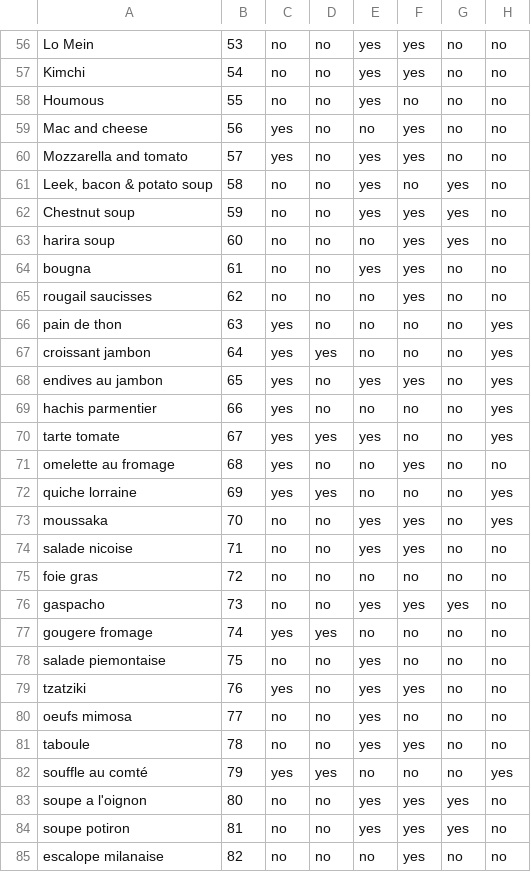
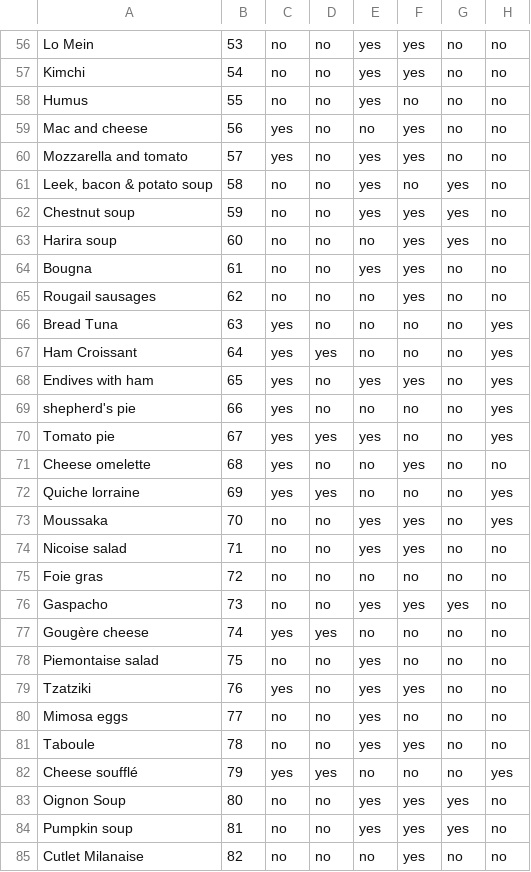
Before and after one commit to Shinbly/Project-Food, a CSV file: database/foods.csv, drawn as a sheet; only a part is shown, gaps mark what is left out; the diff covers the shown part only; the diff names each change by its address in the sheet, - before the commit and + after, or states it on an @@ line.

Commit message:
Update foods.csv

```diff
--- a/database/foods.csv
+++ b/database/foods.csv
-A58: Houmous
+A58: Humus
-A63: harira soup
+A63: Harira soup
-A64: bougna
+A64: Bougna
-A65: rougail saucisses
+A65: Rougail sausages
-A66: pain de thon
+A66: Bread Tuna
-A67: croissant jambon
+A67: Ham Croissant
-A68: endives au jambon
+A68: Endives with ham
-A69: hachis parmentier
+A69: shepherd's pie
-A70: tarte tomate
+A70: Tomato pie
-A71: omelette au fromage
+A71: Cheese omelette
-A72: quiche lorraine
+A72: Quiche lorraine
-A73: moussaka
+A73: Moussaka
-A74: salade nicoise
+A74: Nicoise salad
-A75: foie gras
+A75: Foie gras
-A76: gaspacho
+A76: Gaspacho
-A77: gougere fromage
+A77: Gougère cheese
-A78: salade piemontaise
+A78: Piemontaise salad
-A79: tzatziki
+A79: Tzatziki
-A80: oeufs mimosa
+A80: Mimosa eggs
-A81: taboule
+A81: Taboule
-A82: souffle au comté
+A82: Cheese soufflé
-A83: soupe a l'oignon
+A83: Oignon Soup
-A84: soupe potiron
+A84: Pumpkin soup
-A85: escalope milanaise
+A85: Cutlet Milanaise
```
Also changed, not shown: 18 edited cells elsewhere in this file.
